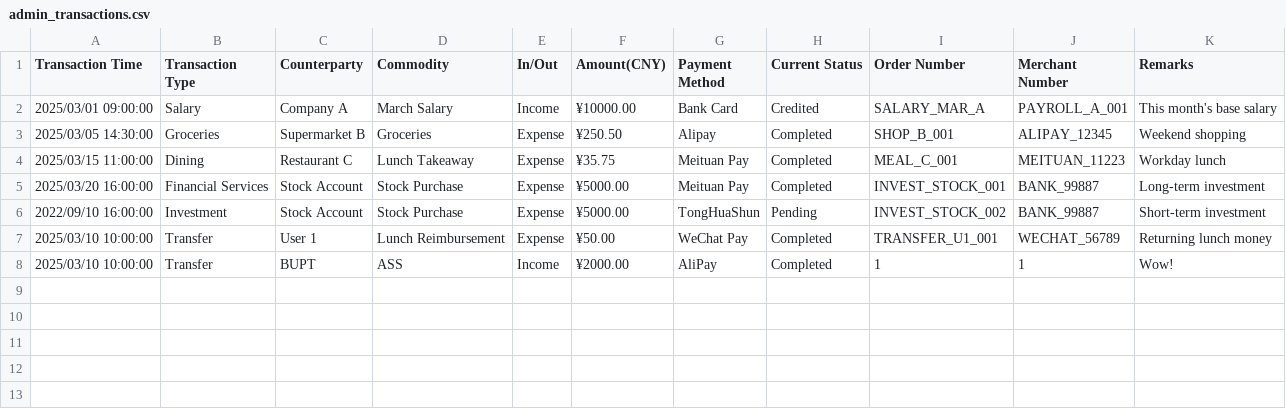
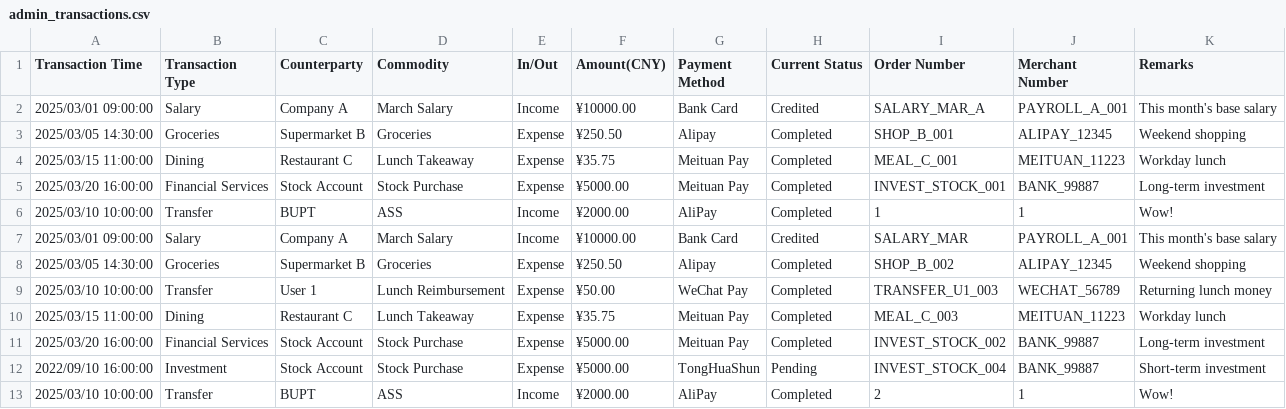
Before and after one commit to Raincheck1234/Ai-Bill-Application-21, a CSV file: Ai Bill Application/src/main/resources/CSVForm/transactions/admin_transactions.csv, drawn as a sheet; removed rows and columns are numbered as before the commit, all else as after; the diff names each change by its address in the sheet, - before the commit and + after, or states it on an @@ line.

```diff
--- a/Ai Bill Application/src/main/resources/CSVForm/transactions/admin_transactions.csv
+++ b/Ai Bill Application/src/main/resources/CSVForm/transactions/admin_transactions.csv
-row 6: 2022/09/10 16:00:00 | Investment | Stock Account | Stock Purchase | Expense | ¥5000.00 | TongHuaShun | Pending | INVEST_STOCK_002 | BANK_99887 | Short-term investment
-row 7: 2025/03/10 10:00:00 | Transfer | User 1 | Lunch Reimbursement | Expense | ¥50.00 | WeChat Pay | Completed | TRANSFER_U1_001 | WECHAT_56789 | Returning lunch money
+row 7: 2025/03/01 09:00:00 | Salary | Company A | March Salary | Income | ¥10000.00 | Bank Card | Credited | SALARY_MAR | PAYROLL_A_001 | This month's base salary
+row 8: 2025/03/05 14:30:00 | Groceries | Supermarket B | Groceries | Expense | ¥250.50 | Alipay | Completed | SHOP_B_002 | ALIPAY_12345 | Weekend shopping
+row 9: 2025/03/10 10:00:00 | Transfer | User 1 | Lunch Reimbursement | Expense | ¥50.00 | WeChat Pay | Completed | TRANSFER_U1_003 | WECHAT_56789 | Returning lunch money
+row 10: 2025/03/15 11:00:00 | Dining | Restaurant C | Lunch Takeaway | Expense | ¥35.75 | Meituan Pay | Completed | MEAL_C_003 | MEITUAN_11223 | Workday lunch
+row 11: 2025/03/20 16:00:00 | Financial Services | Stock Account | Stock Purchase | Expense | ¥5000.00 | Meituan Pay | Completed | INVEST_STOCK_002 | BANK_99887 | Long-term investment
+row 12: 2022/09/10 16:00:00 | Investment | Stock Account | Stock Purchase | Expense | ¥5000.00 | TongHuaShun | Pending | INVEST_STOCK_004 | BANK_99887 | Short-term investment
+row 13: 2025/03/10 10:00:00 | Transfer | BUPT | ASS | Income | ¥2000.00 | AliPay | Completed | 2 | 1 | Wow!
```
Also changed, not shown: Ai Bill Application/src/main/resources/CSVForm/stats/summary_statistics.csv, 3 other files.
